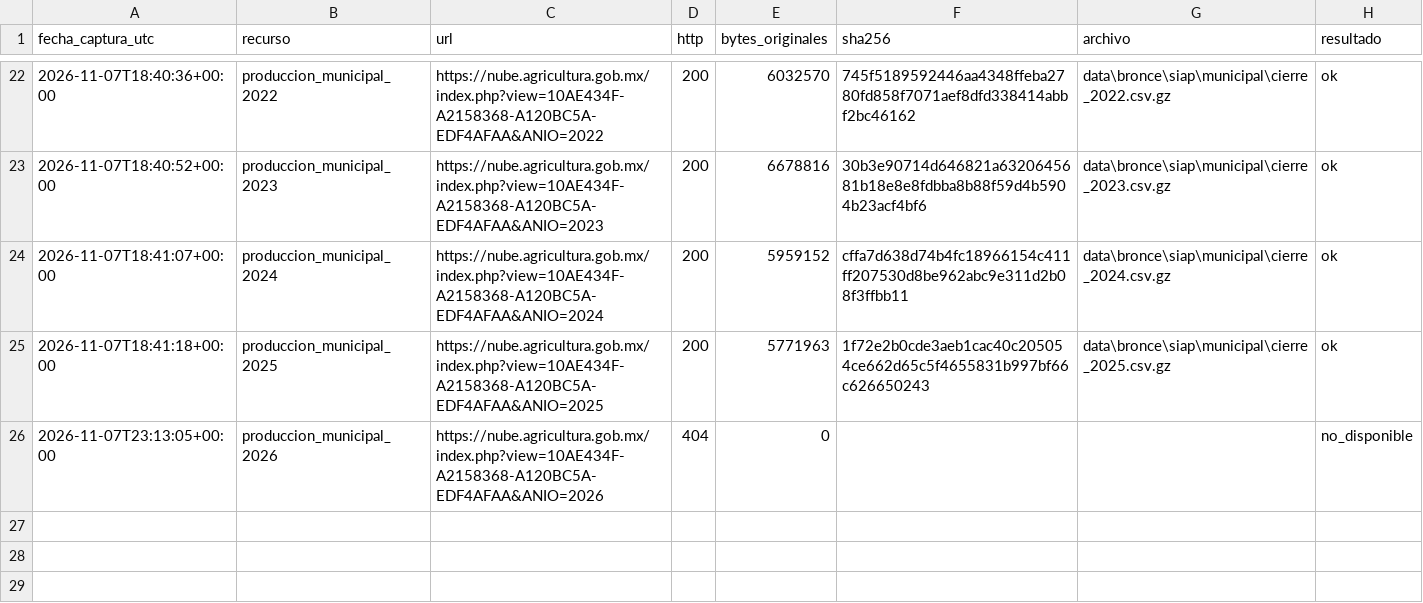
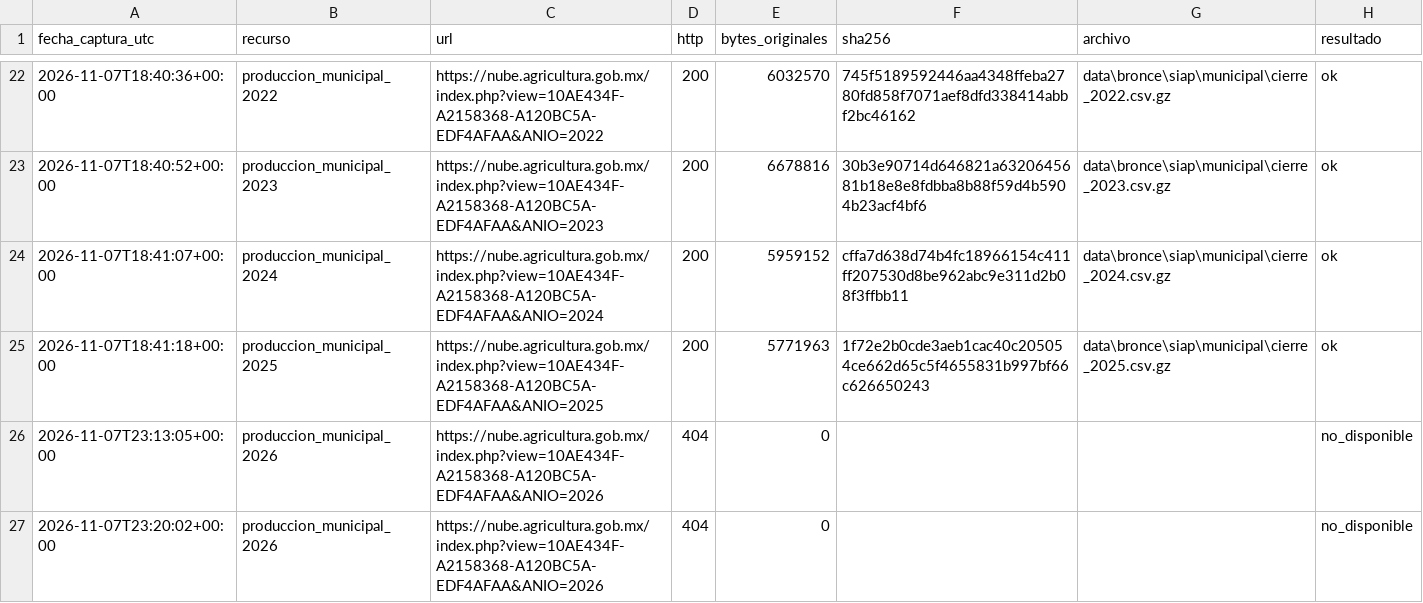
Before and after one commit to NaomiAlvarez/observatorio-limon-colima, a CSV file: data/bronce/siap/_bitacora.csv, drawn as a sheet; only a part is shown, gaps mark what is left out; the diff names each change by its address in the sheet, - before the commit and + after, or states it on an @@ line.

```diff
--- a/data/bronce/siap/_bitacora.csv
+++ b/data/bronce/siap/_bitacora.csv
+row 27: 2026-11-07T23:20:02+00:00 | produccion_municipal_2026 | https://nube.agricultura.gob.mx/index.php?view=10AE434F-A2158368-A120BC5A-EDF4AFAA&ANIO=2026 | 404 | 0 |  |  | no_disponible
```
Also changed, not shown: data/bronce/sniim/_bitacora.csv, 2 other files.
